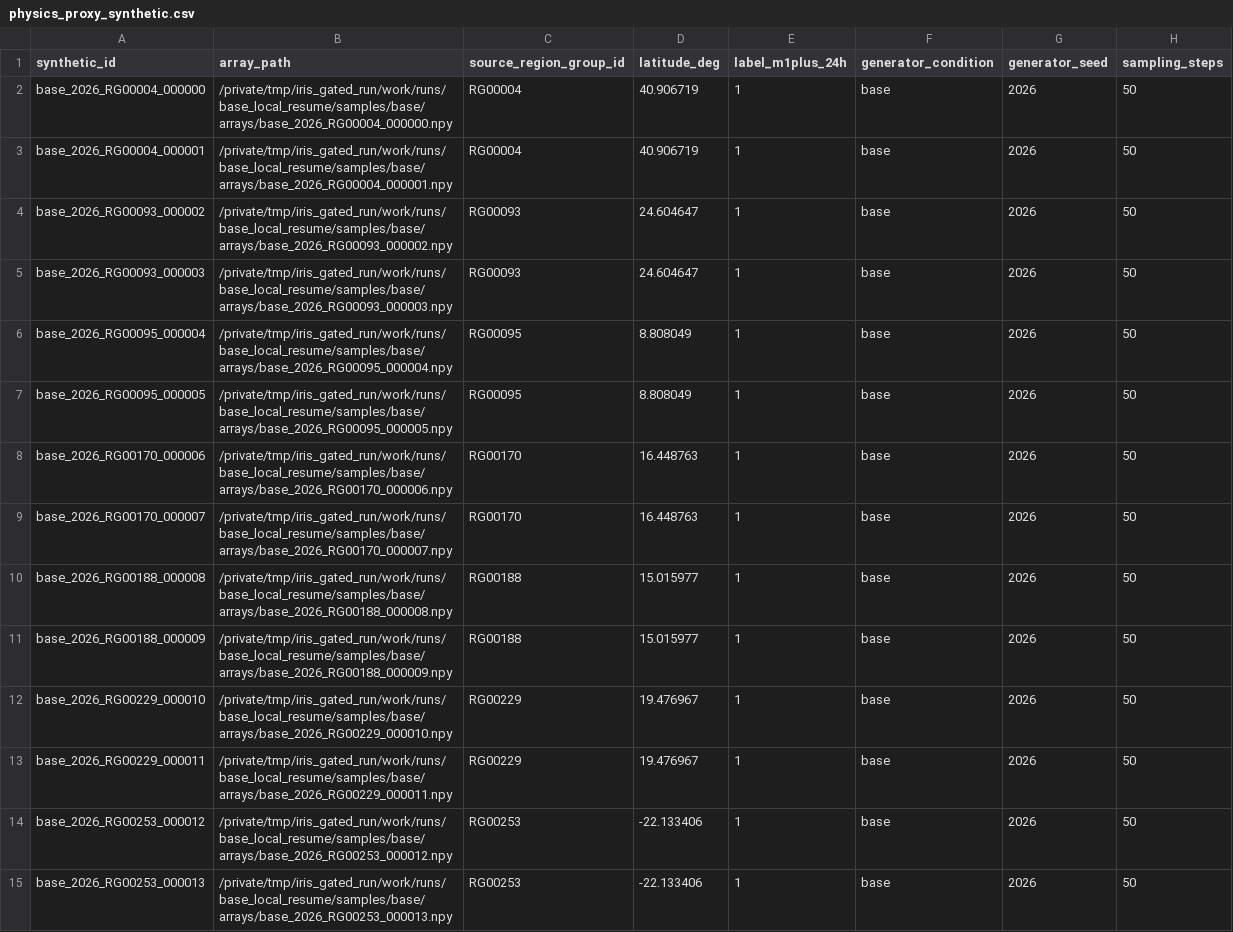
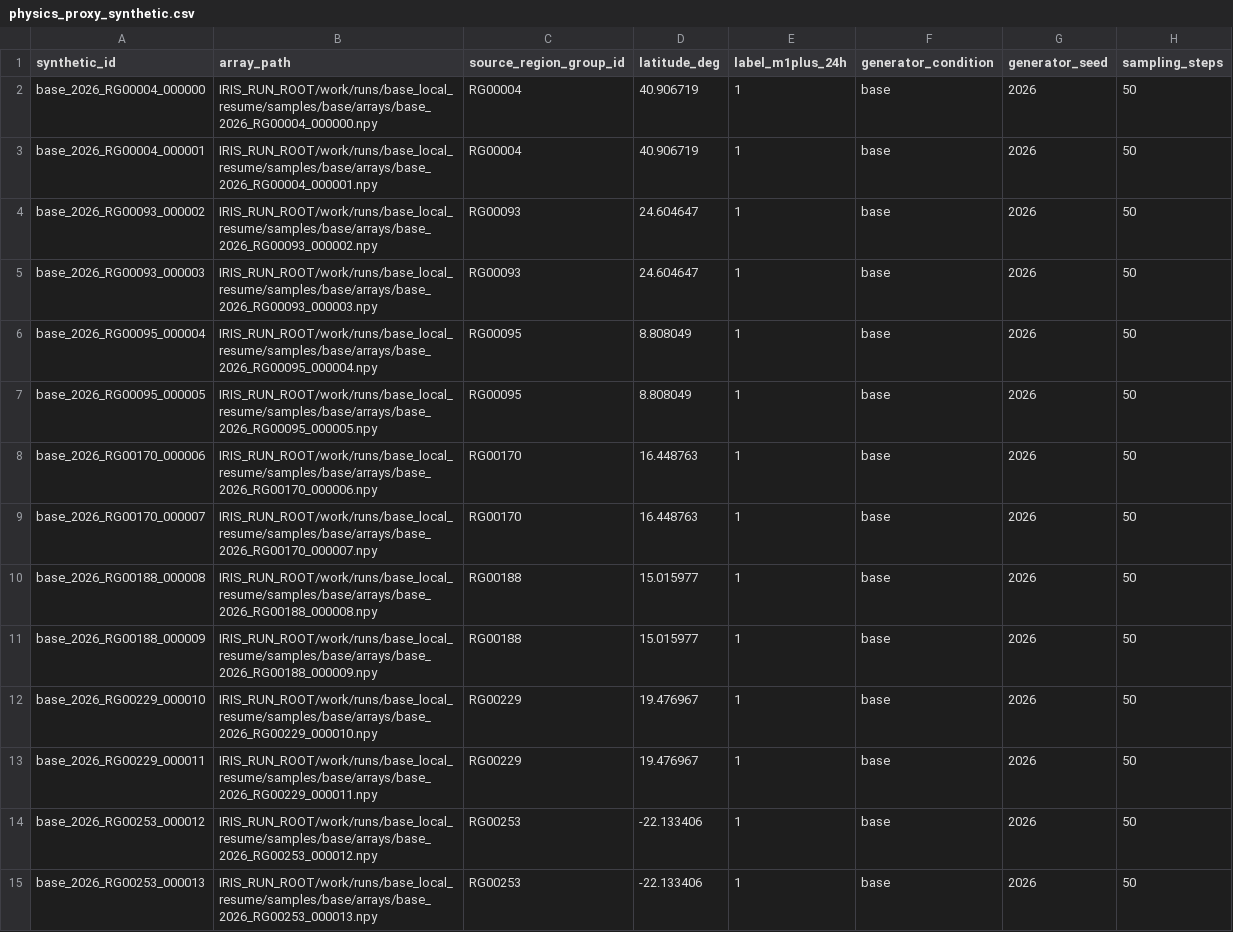
Before and after one commit to fr3ddykru3g3r/silver-engine, a CSV file: reports/iris-base-2026-08-31/tables/physics_proxy_synthetic.csv, drawn as a sheet; only a part is shown; the diff covers the shown part only; the diff names each change by its address in the sheet, - before the commit and + after, or states it on an @@ line.

Commit message:
Update IRIS evidence report and Colab artifacts

```diff
--- a/reports/iris-base-2026-08-31/tables/physics_proxy_synthetic.csv
+++ b/reports/iris-base-2026-08-31/tables/physics_proxy_synthetic.csv
-B2 (array_path): /private/tmp/iris_gated_run/work/runs/base_local_resume/samples/base/arrays/base_2026_RG00004_000000.npy
+B2 (array_path): IRIS_RUN_ROOT/work/runs/base_local_resume/samples/base/arrays/base_2026_RG00004_000000.npy
-B3 (array_path): /private/tmp/iris_gated_run/work/runs/base_local_resume/samples/base/arrays/base_2026_RG00004_000001.npy
+B3 (array_path): IRIS_RUN_ROOT/work/runs/base_local_resume/samples/base/arrays/base_2026_RG00004_000001.npy
-B4 (array_path): /private/tmp/iris_gated_run/work/runs/base_local_resume/samples/base/arrays/base_2026_RG00093_000002.npy
+B4 (array_path): IRIS_RUN_ROOT/work/runs/base_local_resume/samples/base/arrays/base_2026_RG00093_000002.npy
-B5 (array_path): /private/tmp/iris_gated_run/work/runs/base_local_resume/samples/base/arrays/base_2026_RG00093_000003.npy
+B5 (array_path): IRIS_RUN_ROOT/work/runs/base_local_resume/samples/base/arrays/base_2026_RG00093_000003.npy
-B6 (array_path): /private/tmp/iris_gated_run/work/runs/base_local_resume/samples/base/arrays/base_2026_RG00095_000004.npy
+B6 (array_path): IRIS_RUN_ROOT/work/runs/base_local_resume/samples/base/arrays/base_2026_RG00095_000004.npy
-B7 (array_path): /private/tmp/iris_gated_run/work/runs/base_local_resume/samples/base/arrays/base_2026_RG00095_000005.npy
+B7 (array_path): IRIS_RUN_ROOT/work/runs/base_local_resume/samples/base/arrays/base_2026_RG00095_000005.npy
-B8 (array_path): /private/tmp/iris_gated_run/work/runs/base_local_resume/samples/base/arrays/base_2026_RG00170_000006.npy
+B8 (array_path): IRIS_RUN_ROOT/work/runs/base_local_resume/samples/base/arrays/base_2026_RG00170_000006.npy
-B9 (array_path): /private/tmp/iris_gated_run/work/runs/base_local_resume/samples/base/arrays/base_2026_RG00170_000007.npy
+B9 (array_path): IRIS_RUN_ROOT/work/runs/base_local_resume/samples/base/arrays/base_2026_RG00170_000007.npy
-B10 (array_path): /private/tmp/iris_gated_run/work/runs/base_local_resume/samples/base/arrays/base_2026_RG00188_000008.npy
+B10 (array_path): IRIS_RUN_ROOT/work/runs/base_local_resume/samples/base/arrays/base_2026_RG00188_000008.npy
-B11 (array_path): /private/tmp/iris_gated_run/work/runs/base_local_resume/samples/base/arrays/base_2026_RG00188_000009.npy
+B11 (array_path): IRIS_RUN_ROOT/work/runs/base_local_resume/samples/base/arrays/base_2026_RG00188_000009.npy
-B12 (array_path): /private/tmp/iris_gated_run/work/runs/base_local_resume/samples/base/arrays/base_2026_RG00229_000010.npy
+B12 (array_path): IRIS_RUN_ROOT/work/runs/base_local_resume/samples/base/arrays/base_2026_RG00229_000010.npy
-B13 (array_path): /private/tmp/iris_gated_run/work/runs/base_local_resume/samples/base/arrays/base_2026_RG00229_000011.npy
+B13 (array_path): IRIS_RUN_ROOT/work/runs/base_local_resume/samples/base/arrays/base_2026_RG00229_000011.npy
-B14 (array_path): /private/tmp/iris_gated_run/work/runs/base_local_resume/samples/base/arrays/base_2026_RG00253_000012.npy
+B14 (array_path): IRIS_RUN_ROOT/work/runs/base_local_resume/samples/base/arrays/base_2026_RG00253_000012.npy
-B15 (array_path): /private/tmp/iris_gated_run/work/runs/base_local_resume/samples/base/arrays/base_2026_RG00253_000013.npy
+B15 (array_path): IRIS_RUN_ROOT/work/runs/base_local_resume/samples/base/arrays/base_2026_RG00253_000013.npy
```
Also changed, not shown: 114 edited cells elsewhere in this file, 36 other files.
